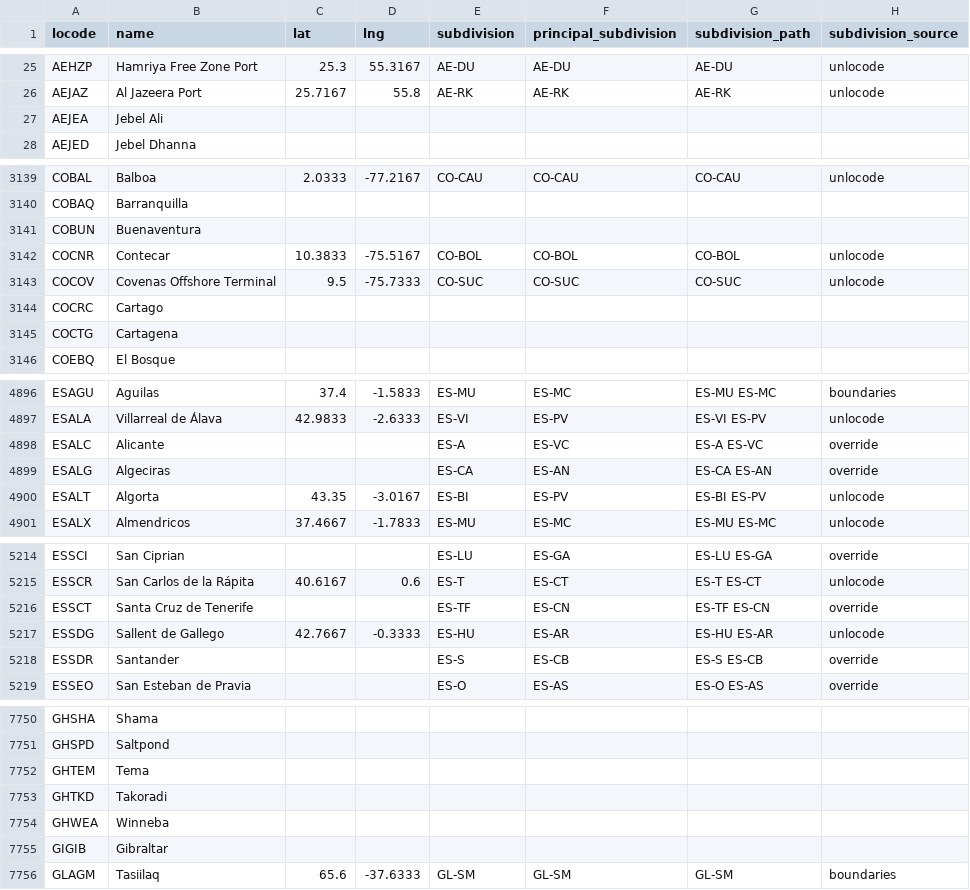
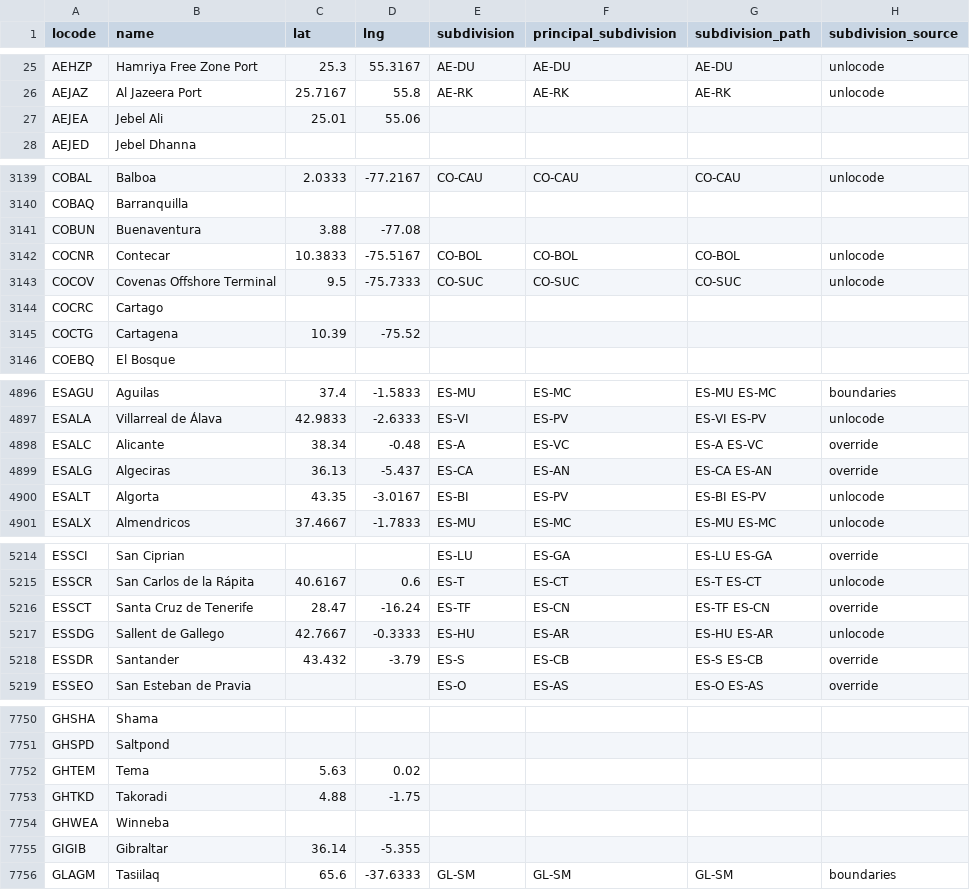
Before and after one commit to Trackberry/seaports, a CSV file: data/un_locode_seaports.csv, drawn as a sheet; only a part is shown, gaps mark what is left out; the diff covers the shown part only.

Commit message:
feat(data): reviewed coordinate overrides for ports UN/LOCODE has no position for
About a third of the sea ports, Valencia, Algeciras, Barcelona and Gibraltar among them, have no coordinates in UN/LOCODE. A reviewed data/sources/coordinate_overrides.csv now supplies the port area for 66 of them, with a source and a confidence note per row.

An override only fills a gap and never replaces a UN/LOCODE position: the refresh report lists an override whose port now has coordinates, or has left the sea-port list. The build rejects a row with no source, an off-globe position, a bad locode or a duplicate. A reviewed position also lets the boundaries map place the port in a subdivision.

rake seaports:apply_coordinates writes new rows into the shipped table without a download. Bumps to 1.4.0.

```diff
--- a/data/un_locode_seaports.csv
+++ b/data/un_locode_seaports.csv
@@ -26,3 +26,3 @@ AEHZP,Hamriya Free Zone Port,25.3,55.3167,AE-DU,AE-DU,AE-DU,unlocode
 AEJAZ,Al Jazeera Port,25.7167,55.8,AE-RK,AE-RK,AE-RK,unlocode
-AEJEA,Jebel Ali,,,,,,
+AEJEA,Jebel Ali,25.01,55.06,,,,
 AEJED,Jebel Dhanna,,,,,,
@@ -3140,3 +3140,3 @@ COBAL,Balboa,2.0333,-77.2167,CO-CAU,CO-CAU,CO-CAU,unlocode
 COBAQ,Barranquilla,,,,,,
-COBUN,Buenaventura,,,,,,
+COBUN,Buenaventura,3.88,-77.08,,,,
 COCNR,Contecar,10.3833,-75.5167,CO-BOL,CO-BOL,CO-BOL,unlocode
@@ -3144,3 +3144,3 @@ COCOV,Covenas Offshore Terminal,9.5,-75.7333,CO-SUC,CO-SUC,CO-SUC,unlocode
 COCRC,Cartago,,,,,,
-COCTG,Cartagena,,,,,,
+COCTG,Cartagena,10.39,-75.52,,,,
 COEBQ,El Bosque,,,,,,
@@ -4897,4 +4897,4 @@ ESAGU,Aguilas,37.4,-1.5833,ES-MU,ES-MC,ES-MU ES-MC,boundaries
 ESALA,Villarreal de Álava,42.9833,-2.6333,ES-VI,ES-PV,ES-VI ES-PV,unlocode
-ESALC,Alicante,,,ES-A,ES-VC,ES-A ES-VC,override
-ESALG,Algeciras,,,ES-CA,ES-AN,ES-CA ES-AN,override
+ESALC,Alicante,38.34,-0.48,ES-A,ES-VC,ES-A ES-VC,override
+ESALG,Algeciras,36.13,-5.437,ES-CA,ES-AN,ES-CA ES-AN,override
 ESALT,Algorta,43.35,-3.0167,ES-BI,ES-PV,ES-BI ES-PV,unlocode
@@ -5215,5 +5215,5 @@ ESSCI,San Ciprian,,,ES-LU,ES-GA,ES-LU ES-GA,override
 ESSCR,San Carlos de la Rápita,40.6167,0.6,ES-T,ES-CT,ES-T ES-CT,unlocode
-ESSCT,Santa Cruz de Tenerife,,,ES-TF,ES-CN,ES-TF ES-CN,override
+ESSCT,Santa Cruz de Tenerife,28.47,-16.24,ES-TF,ES-CN,ES-TF ES-CN,override
 ESSDG,Sallent de Gallego,42.7667,-0.3333,ES-HU,ES-AR,ES-HU ES-AR,unlocode
-ESSDR,Santander,,,ES-S,ES-CB,ES-S ES-CB,override
+ESSDR,Santander,43.432,-3.79,ES-S,ES-CB,ES-S ES-CB,override
 ESSEO,San Esteban de Pravia,,,ES-O,ES-AS,ES-O ES-AS,override
@@ -7751,6 +7751,6 @@ GHSHA,Shama,,,,,,
 GHSPD,Saltpond,,,,,,
-GHTEM,Tema,,,,,,
-GHTKD,Takoradi,,,,,,
+GHTEM,Tema,5.63,0.02,,,,
+GHTKD,Takoradi,4.88,-1.75,,,,
 GHWEA,Winneba,,,,,,
-GIGIB,Gibraltar,,,,,,
+GIGIB,Gibraltar,36.14,-5.355,,,,
 GLAGM,Tasiilaq,65.6,-37.6333,GL-SM,GL-SM,GL-SM,boundaries
```
Also changed, not shown: 112 edited cells elsewhere in this file, 10 other files.
